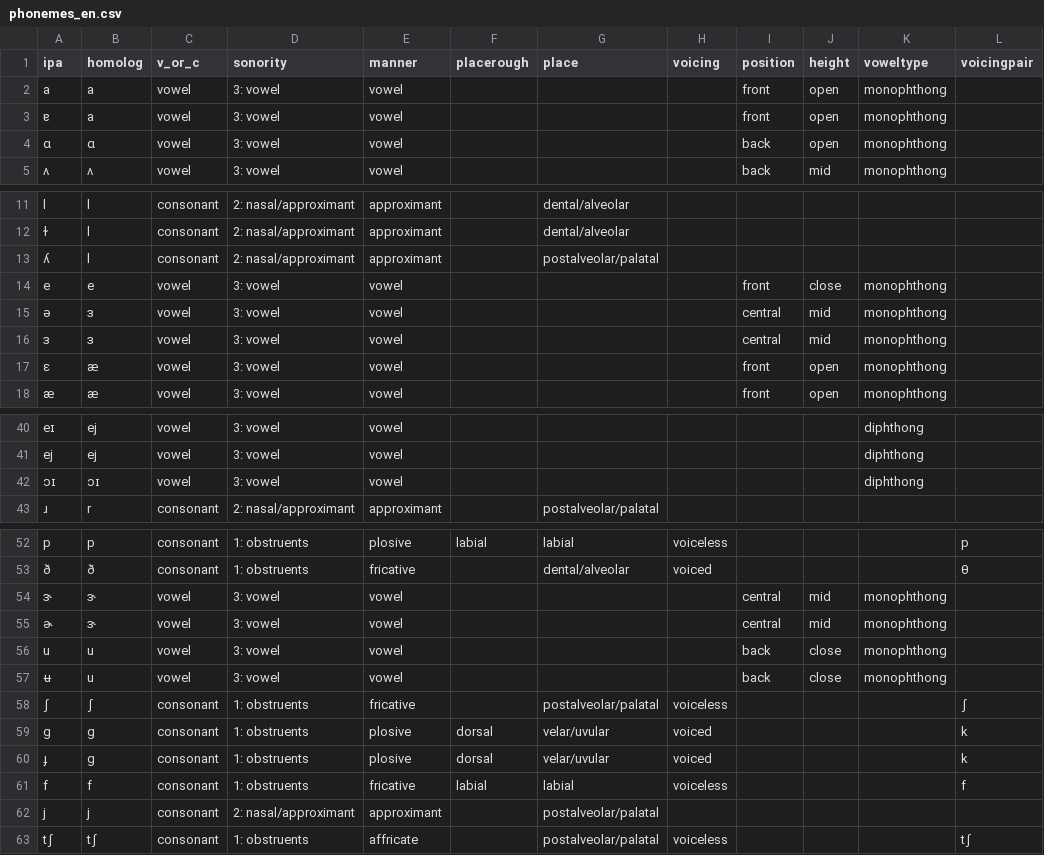
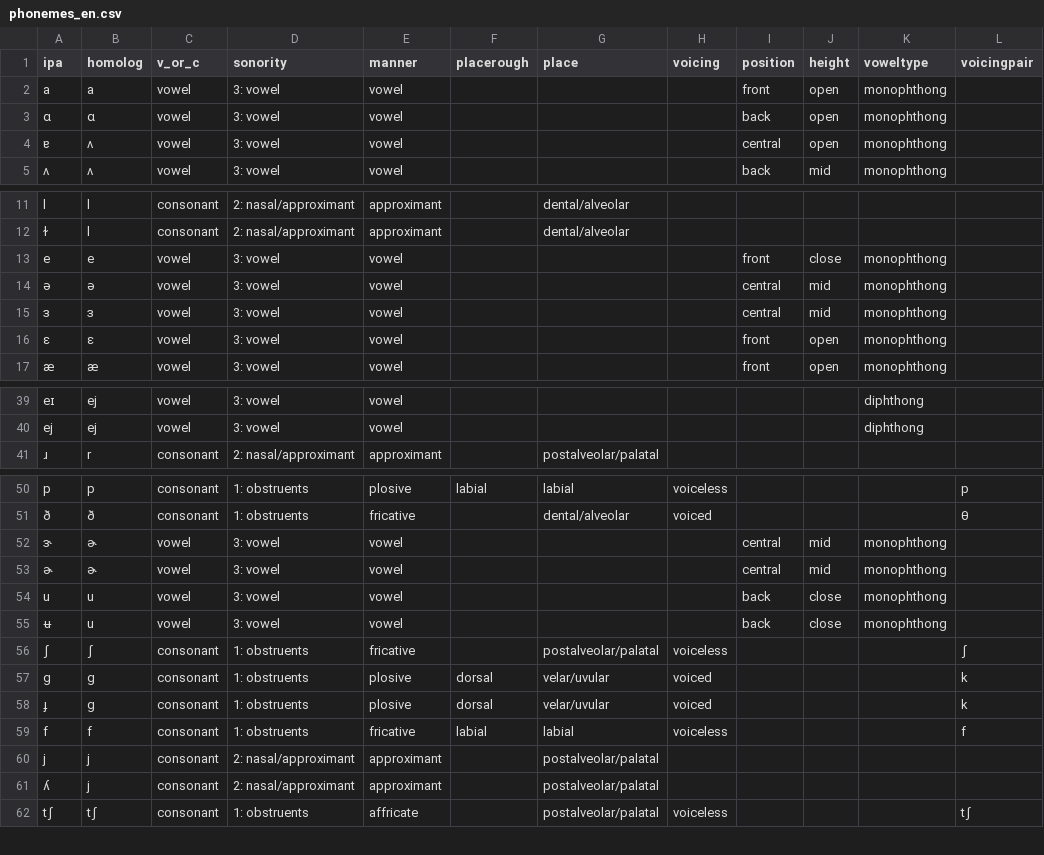
Before and after one commit to pplantinga/bilingual_networks, a CSV file: data/phonemes_en.csv, drawn as a sheet; only a part is shown, gaps mark what is left out; the diff covers the shown part only.

```diff
--- a/data/phonemes_en.csv
+++ b/data/phonemes_en.csv
@@ -2,4 +2,4 @@ ipa,homolog,v_or_c,sonority,manner,placerough,place,voicing,position,height,vowe
 a,a,vowel,3: vowel,vowel,,,,front,open,monophthong,
-ɐ,a,vowel,3: vowel,vowel,,,,front,open,monophthong,
 ɑ,ɑ,vowel,3: vowel,vowel,,,,back,open,monophthong,
+ɐ,ʌ,vowel,3: vowel,vowel,,,,central,open,monophthong,
 ʌ,ʌ,vowel,3: vowel,vowel,,,,back,mid,monophthong,
@@ -12,7 +12,6 @@ l,l,consonant,2: nasal/approximant,approximant,,dental/alveolar,,,,,
 ɫ,l,consonant,2: nasal/approximant,approximant,,dental/alveolar,,,,,
-ʎ,l,consonant,2: nasal/approximant,approximant,,postalveolar/palatal,,,,,
 e,e,vowel,3: vowel,vowel,,,,front,close,monophthong,
-ə,ɜ,vowel,3: vowel,vowel,,,,central,mid,monophthong,
+ə,ə,vowel,3: vowel,vowel,,,,central,mid,monophthong,
 ɜ,ɜ,vowel,3: vowel,vowel,,,,central,mid,monophthong,
-ɛ,æ,vowel,3: vowel,vowel,,,,front,open,monophthong,
+ɛ,ɛ,vowel,3: vowel,vowel,,,,front,open,monophthong,
 æ,æ,vowel,3: vowel,vowel,,,,front,open,monophthong,
@@ -41,3 +40,2 @@ eɪ,ej,vowel,3: vowel,vowel,,,,,,diphthong,
 ej,ej,vowel,3: vowel,vowel,,,,,,diphthong,
-ɔɪ,ɔɪ,vowel,3: vowel,vowel,,,,,,diphthong,
 ɹ,r,consonant,2: nasal/approximant,approximant,,postalveolar/palatal,,,,,
@@ -53,4 +51,4 @@ p,p,consonant,1: obstruents,plosive,labial,labial,voiceless,,,,p
 ð,ð,consonant,1: obstruents,fricative,,dental/alveolar,voiced,,,,θ
-ɝ,ɝ,vowel,3: vowel,vowel,,,,central,mid,monophthong,
-ɚ,ɝ,vowel,3: vowel,vowel,,,,central,mid,monophthong,
+ɝ,ɚ,vowel,3: vowel,vowel,,,,central,mid,monophthong,
+ɚ,ɚ,vowel,3: vowel,vowel,,,,central,mid,monophthong,
 u,u,vowel,3: vowel,vowel,,,,back,close,monophthong,
@@ -58,6 +56,7 @@ u,u,vowel,3: vowel,vowel,,,,back,close,monophthong,
 ʃ,ʃ,consonant,1: obstruents,fricative,,postalveolar/palatal,voiceless,,,,ʃ
-ɡ,g,consonant,1: obstruents,plosive,dorsal,velar/uvular,voiced,,,,k
-ɟ,g,consonant,1: obstruents,plosive,dorsal,velar/uvular,voiced,,,,k
+ɡ,ɡ,consonant,1: obstruents,plosive,dorsal,velar/uvular,voiced,,,,k
+ɟ,ɡ,consonant,1: obstruents,plosive,dorsal,velar/uvular,voiced,,,,k
 f,f,consonant,1: obstruents,fricative,labial,labial,voiceless,,,,f
 j,j,consonant,2: nasal/approximant,approximant,,postalveolar/palatal,,,,,
+ʎ,j,consonant,2: nasal/approximant,approximant,,postalveolar/palatal,,,,,
 tʃ,tʃ,consonant,1: obstruents,affricate,,postalveolar/palatal,voiceless,,,,tʃ
```
Also changed, not shown: 1 moved row and 5 edited cells elsewhere in this file, data/phonemes_fr.csv.
